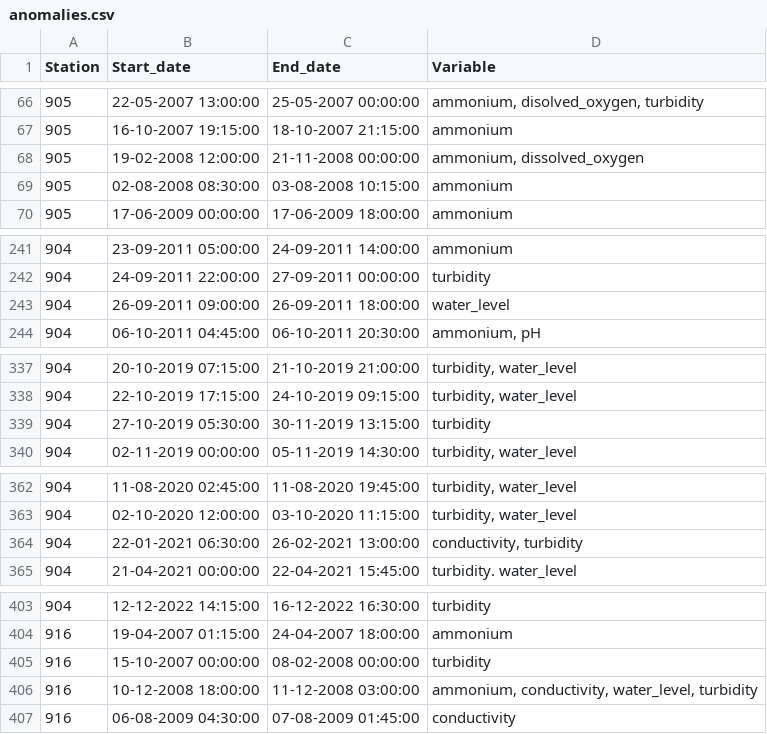
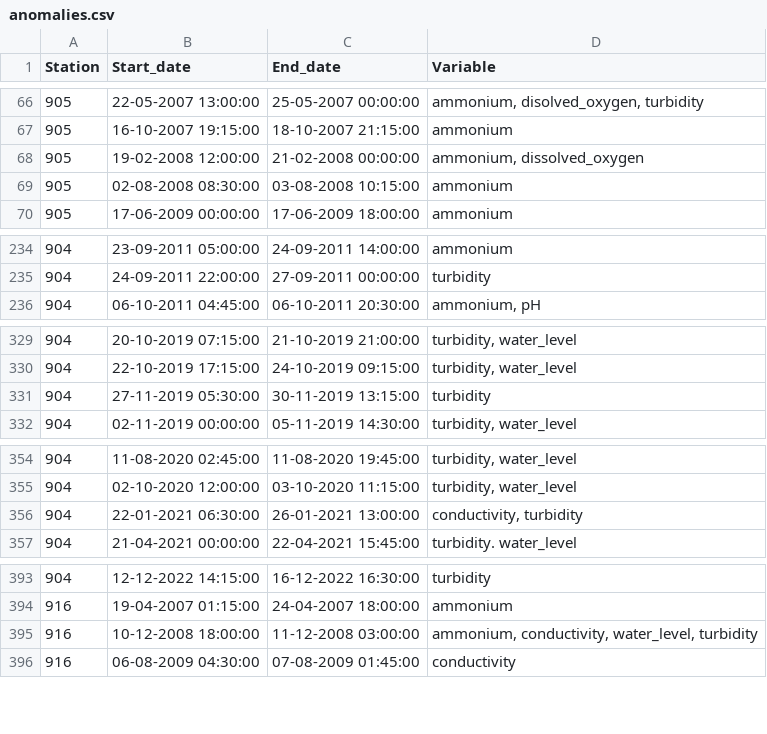
Before and after one commit to xrigueira/w-VP, a CSV file: anomalies.csv, drawn as a sheet; only a part is shown, gaps mark what is left out; the diff covers the shown part only.

```diff
--- a/anomalies.csv
+++ b/anomalies.csv
@@ -67,3 +67,3 @@ Station;Start_date;End_date;Variable
 905;16-10-2007 19:15:00;18-10-2007 21:15:00;ammonium
-905;19-02-2008 12:00:00;21-11-2008 00:00:00;ammonium, dissolved_oxygen
+905;19-02-2008 12:00:00;21-02-2008 00:00:00;ammonium, dissolved_oxygen
 905;02-08-2008 08:30:00;03-08-2008 10:15:00;ammonium
@@ -242,3 +235,2 @@ Station;Start_date;End_date;Variable
 904;24-09-2011 22:00:00;27-09-2011 00:00:00;turbidity
-904;26-09-2011 09:00:00;26-09-2011 18:00:00;water_level
 904;06-10-2011 04:45:00;06-10-2011 20:30:00;ammonium, pH
@@ -338,3 +330,3 @@ Station;Start_date;End_date;Variable
 904;22-10-2019 17:15:00;24-10-2019 09:15:00;turbidity, water_level
-904;27-10-2019 05:30:00;30-11-2019 13:15:00;turbidity
+904;27-11-2019 05:30:00;30-11-2019 13:15:00;turbidity
 904;02-11-2019 00:00:00;05-11-2019 14:30:00;turbidity, water_level
@@ -363,3 +355,3 @@ Station;Start_date;End_date;Variable
 904;02-10-2020 12:00:00;03-10-2020 11:15:00;turbidity, water_level
-904;22-01-2021 06:30:00;26-02-2021 13:00:00;conductivity, turbidity
+904;22-01-2021 06:30:00;26-01-2021 13:00:00;conductivity, turbidity
 904;21-04-2021 00:00:00;22-04-2021 15:45:00;turbidity. water_level
@@ -404,3 +394,2 @@ Station;Start_date;End_date;Variable
 916;19-04-2007 01:15:00;24-04-2007 18:00:00;ammonium
-916;15-10-2007 00:00:00;08-02-2008 00:00:00;turbidity
 916;10-12-2008 18:00:00;11-12-2008 03:00:00;ammonium, conductivity, water_level, turbidity
```
Also changed, not shown: 9 removed rows and 1 edited cell elsewhere in this file.
